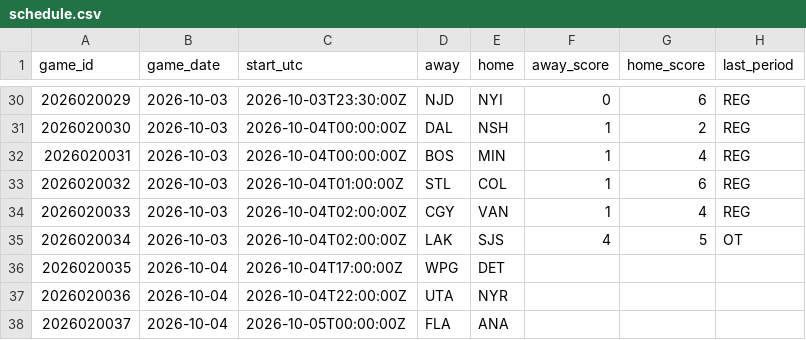
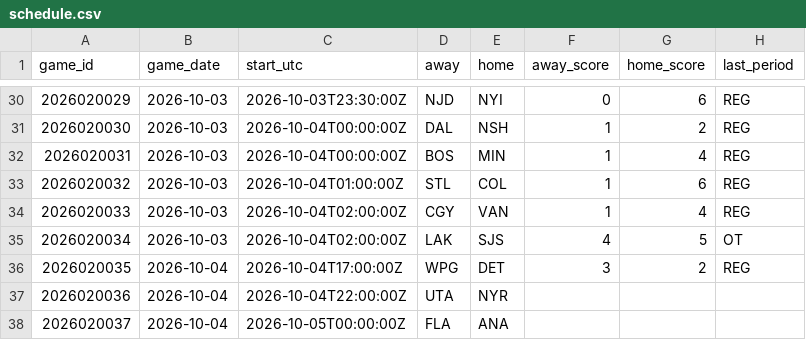
Before and after one commit to marekdoucet/pool-survivor, a CSV file: data/schedule.csv, drawn as a sheet; only a part is shown, gaps mark what is left out.

```diff
--- a/data/schedule.csv
+++ b/data/schedule.csv
@@ -35,3 +35,3 @@ game_id,game_date,start_utc,away,home,away_score,home_score,last_period
 2026020034,2026-10-03,2026-10-04T02:00:00Z,LAK,SJS,4,5,OT
-2026020035,2026-10-04,2026-10-04T17:00:00Z,WPG,DET,,,
+2026020035,2026-10-04,2026-10-04T17:00:00Z,WPG,DET,3,2,REG
 2026020036,2026-10-04,2026-10-04T22:00:00Z,UTA,NYR,,,
```
Also changed, not shown: 4 other files.
